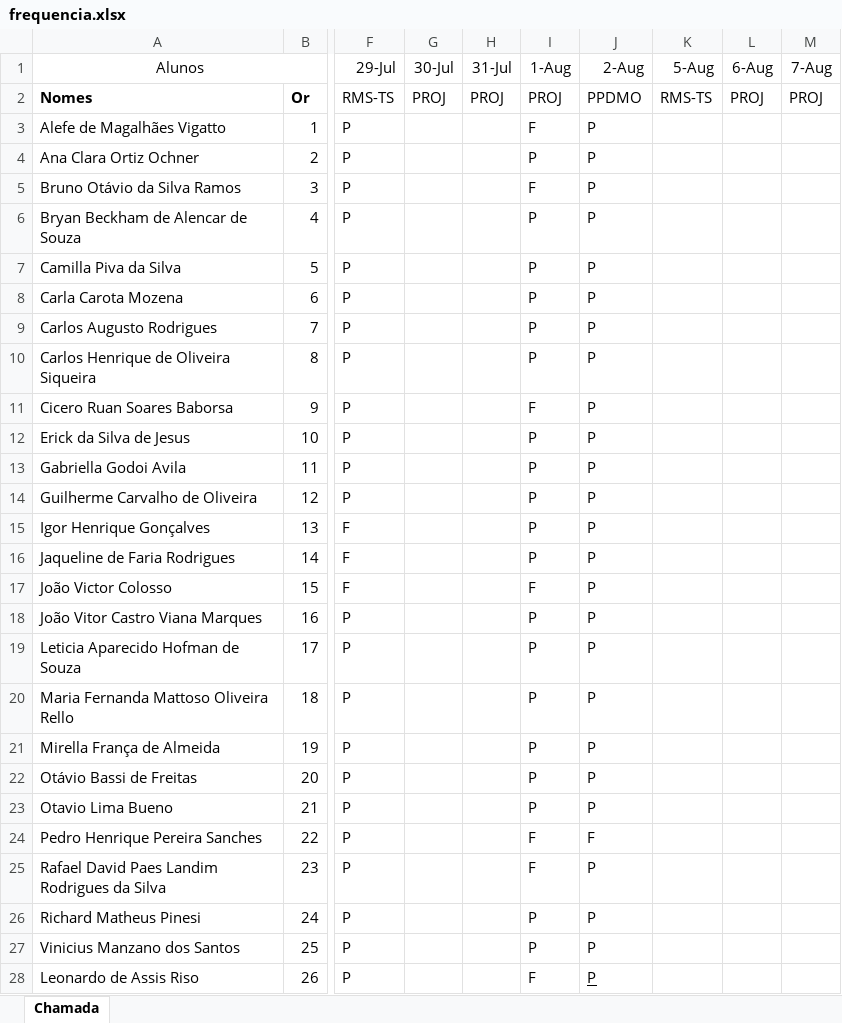
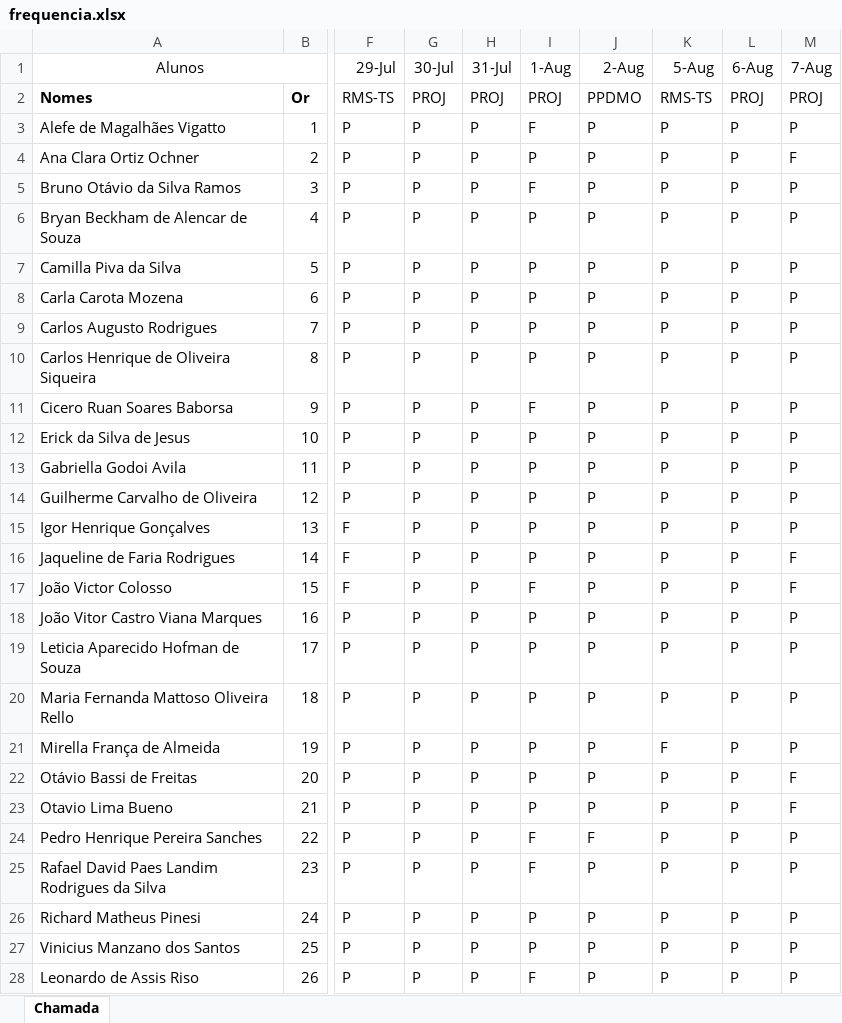
Before and after one commit to wellifabio/senai2024, an Excel workbook: ds/3des/frequencia.xlsx, sheet Chamada, drawn as a sheet; only a part is shown, gaps mark what is left out; values as stored, in another font and other column widths than the file's, no borders; conditional formats not drawn; the diff names each change by its address in the sheet, - before the commit and + after, or states it on an @@ line.

Commit message:
chamada

```diff
--- a/ds/3des/frequencia.xlsx (sheet Chamada)
+++ b/ds/3des/frequencia.xlsx (sheet Chamada)
-G3:G28 (30-Jul): (empty)
+G3:G28 (30-Jul): P
-H3:H28 (31-Jul): (empty)
+H3:H28 (31-Jul): P
-K3:K20 (5-Aug): (empty)
+K3:K20 (5-Aug): P
-L3:L28 (6-Aug): (empty)
+L3:L28 (6-Aug): P
-M3 (7-Aug): (empty)
+M3 (7-Aug): P
-M4 (7-Aug): (empty)
+M4 (7-Aug): F
-M5:M15 (7-Aug): (empty)
+M5:M15 (7-Aug): P
-M16:M17 (7-Aug): (empty)
+M16:M17 (7-Aug): F
-M18:M21 (7-Aug): (empty)
+M18:M21 (7-Aug): P
-K21 (5-Aug): (empty)
+K21 (5-Aug): F
-K22:K28 (5-Aug): (empty)
+K22:K28 (5-Aug): P
-M22:M23 (7-Aug): (empty)
+M22:M23 (7-Aug): F
-M24:M28 (7-Aug): (empty)
+M24:M28 (7-Aug): P
-J28 underline: on
+J28 underline: off
```
